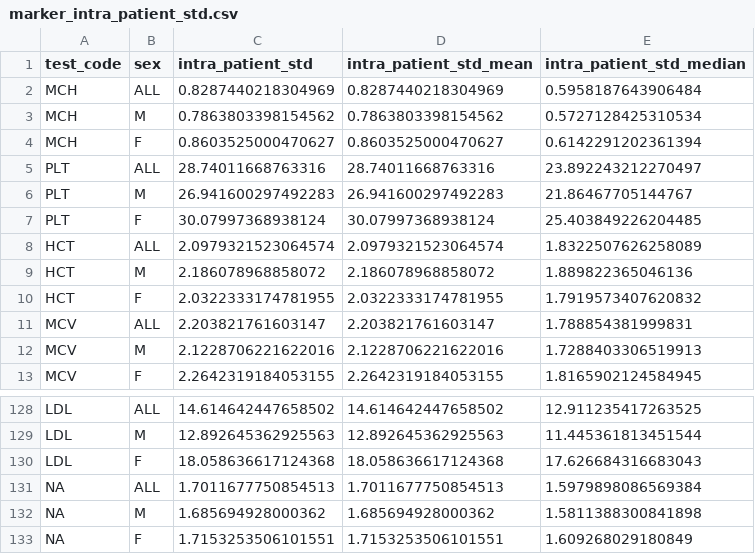
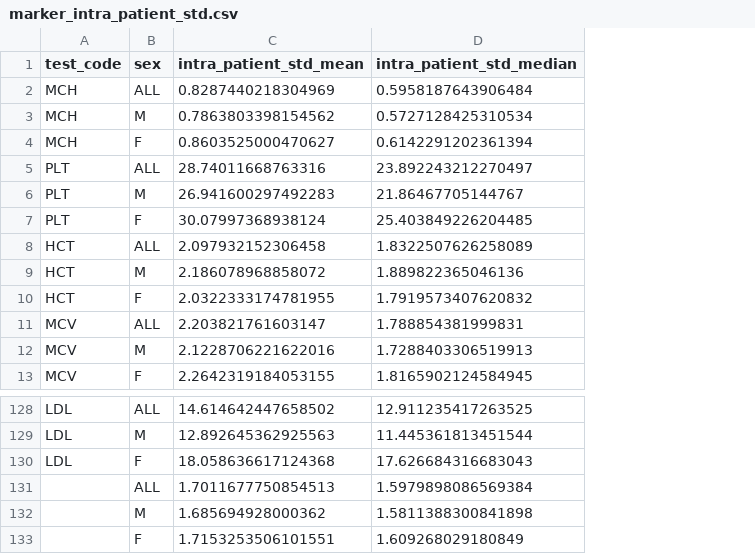
Before and after one commit to cnmnzhang/perRI, a CSV file: perri/data/marker_intra_patient_std.csv, drawn as a sheet; only a part is shown, gaps mark what is left out; removed rows and columns are numbered as before the commit, all else as after; the diff names each change by its address in the sheet, - before the commit and + after, or states it on an @@ line.

Commit message:
Remove ambiguous column

```diff
--- a/perri/data/marker_intra_patient_std.csv
+++ b/perri/data/marker_intra_patient_std.csv
-column C (intra_patient_std), rows 2-13: 0.8287440218304969 | 0.7863803398154562 | 0.8603525000470627 | 28.74011668763316 | 26.941600297492283 | 30.07997368938124 | 2.0979321523064574 | 2.186078968858072 | 2.0322333174781955 | 2.203821761603147 | 2.1228706221622016 | 2.2642319184053155; rows 128-133: 14.614642447658502 | 12.892645362925563 | 18.058636617124368 | 1.7011677750854513 | 1.685694928000362 | 1.7153253506101551
-C8 (intra_patient_std_mean): 2.0979321523064574
+C8 (intra_patient_std_mean): 2.097932152306458
-A131:A133 (test_code): NA
+A131:A133 (test_code): (empty)
```
